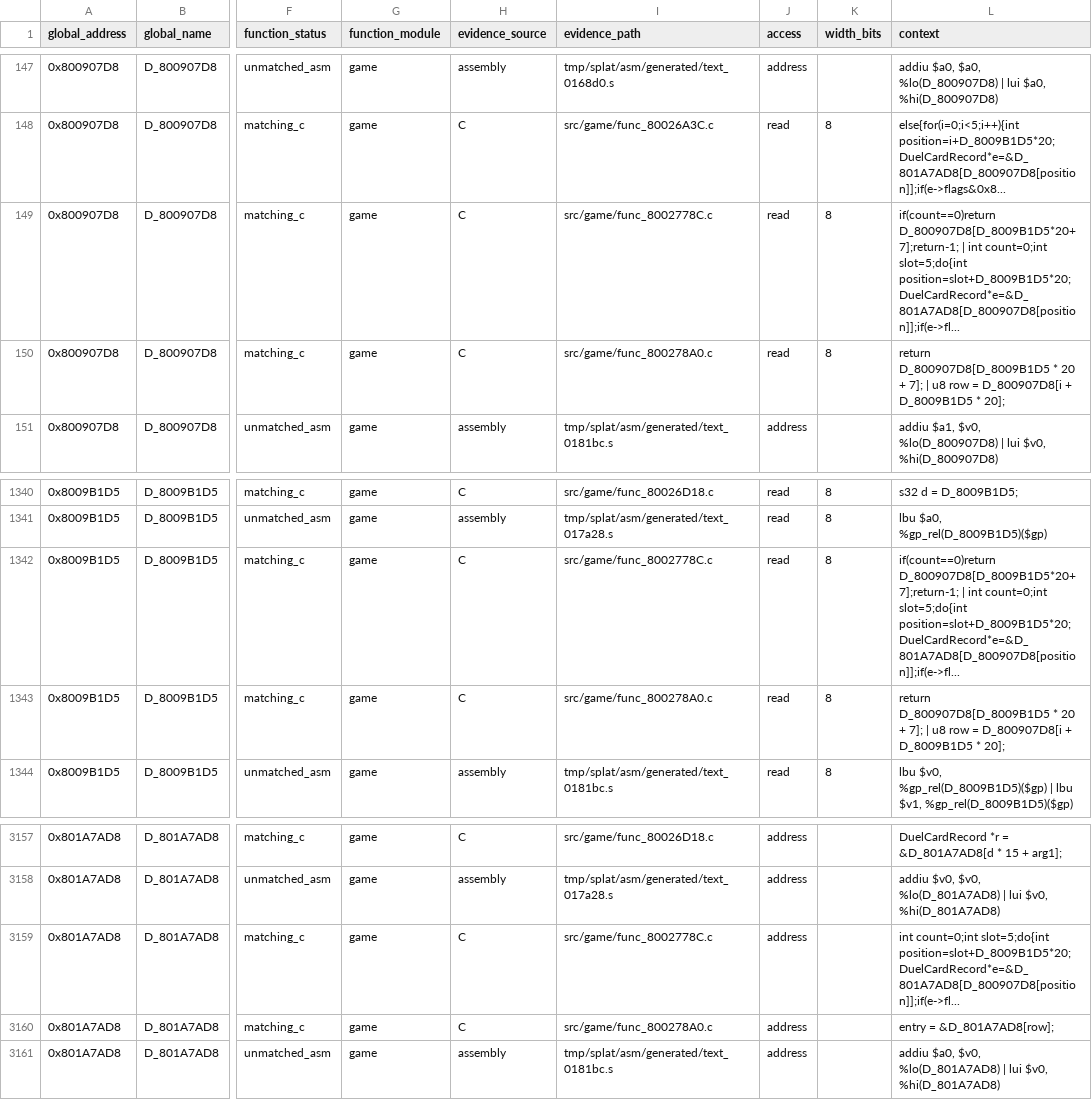
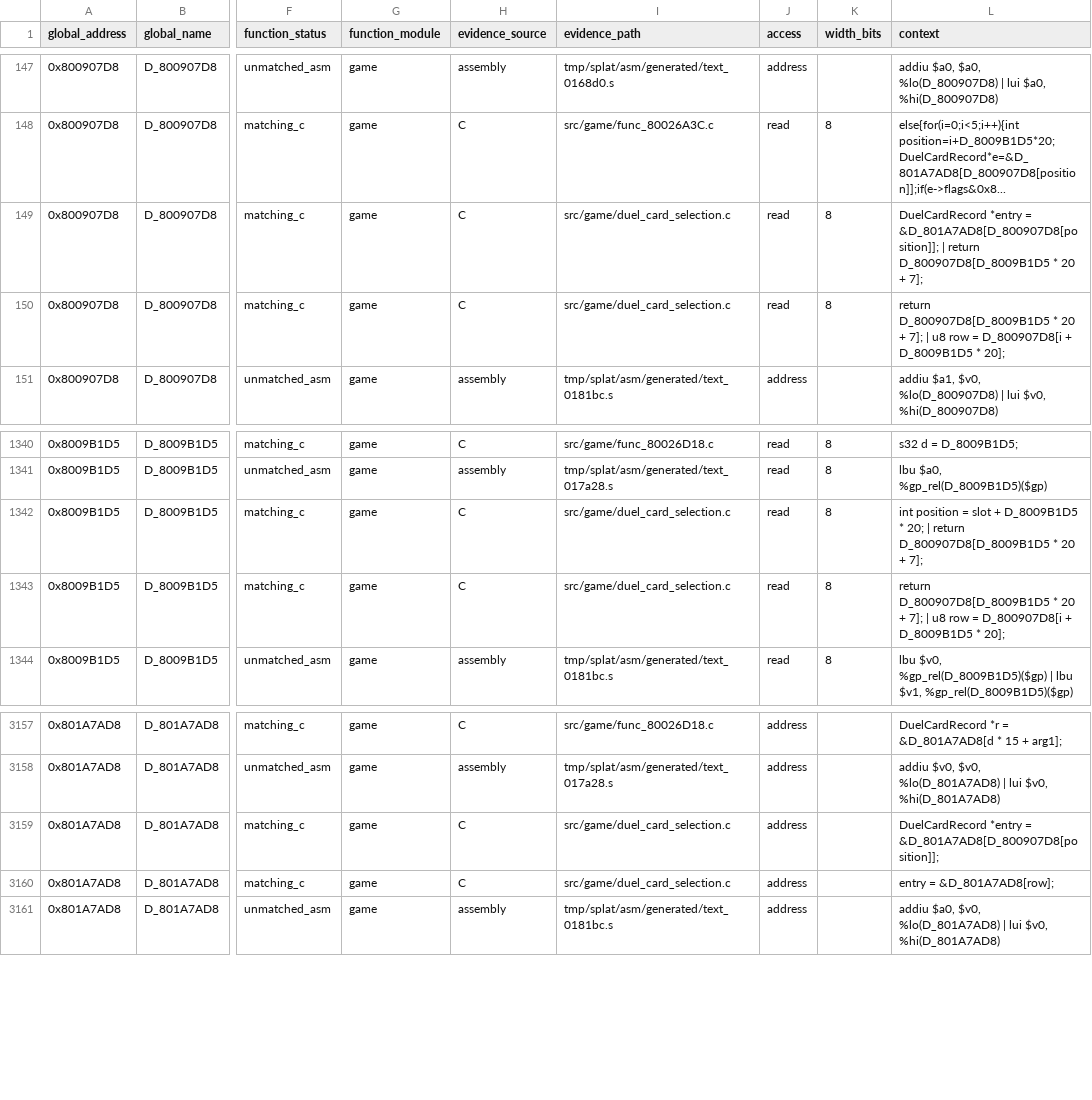
Before and after one commit to MaChInEgUn3/memories-decomp, a CSV file: notes/global-usage.csv, drawn as a sheet; only a part is shown, gaps mark what is left out; the diff names each change by its address in the sheet, - before the commit and + after, or states it on an @@ line.

Commit message:
decomp: coalesce duel card selection (#78)
Merges the two contiguous duel card selection routines into
src/game/duel_card_selection.c and points both matching-manifest entries at the
grouped translation unit.

The members at 0x8002778C and 0x800278A0 are contiguous, share the
gcc_2_8_1_g8_split profile, are defined in address order, and their 0x114+0x11C
sizes exactly cover the 0x230 subsegment.

Reorganization only; CI reproduced SHA-256
84a54ed74f3d0edd6d81380839f7e4ef5bfb21ecea18be9a062bd6bfa5a45c88.

Part of #39.

```diff
--- a/notes/global-usage.csv
+++ b/notes/global-usage.csv
-I149 (evidence_path): src/game/func_8002778C.c
+I149 (evidence_path): src/game/duel_card_selection.c
-L149 (context): if(count==0)return D_800907D8[D_8009B1D5*20+7];return-1; | int count=0;int slot=5;do{int position=slot+D_8009B1D5*20;DuelCardRecord*e=&D_801A7AD8[D_800907D8[position]];if(e->fl...
+L149 (context): DuelCardRecord *entry = &D_801A7AD8[D_800907D8[position]]; | return D_800907D8[D_8009B1D5 * 20 + 7];
-I150 (evidence_path): src/game/func_800278A0.c
+I150 (evidence_path): src/game/duel_card_selection.c
-I1342 (evidence_path): src/game/func_8002778C.c
+I1342 (evidence_path): src/game/duel_card_selection.c
-L1342 (context): if(count==0)return D_800907D8[D_8009B1D5*20+7];return-1; | int count=0;int slot=5;do{int position=slot+D_8009B1D5*20;DuelCardRecord*e=&D_801A7AD8[D_800907D8[position]];if(e->fl...
+L1342 (context): int position = slot + D_8009B1D5 * 20; | return D_800907D8[D_8009B1D5 * 20 + 7];
-I1343 (evidence_path): src/game/func_800278A0.c
+I1343 (evidence_path): src/game/duel_card_selection.c
-I3159 (evidence_path): src/game/func_8002778C.c
+I3159 (evidence_path): src/game/duel_card_selection.c
-L3159 (context): int count=0;int slot=5;do{int position=slot+D_8009B1D5*20;DuelCardRecord*e=&D_801A7AD8[D_800907D8[position]];if(e->fl...
+L3159 (context): DuelCardRecord *entry = &D_801A7AD8[D_800907D8[position]];
-I3160 (evidence_path): src/game/func_800278A0.c
+I3160 (evidence_path): src/game/duel_card_selection.c
```
Also changed, not shown: 4 other files.
